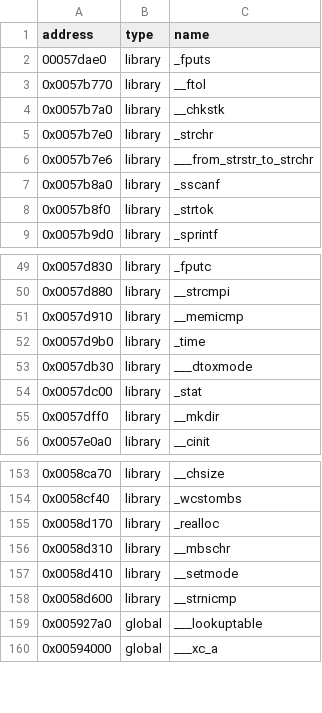
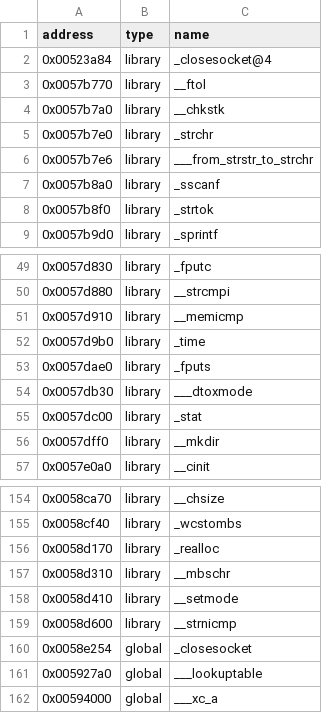
Before and after one commit to ApexWorm/rec2, a CSV file: reccmp/carma2_cheat-mslibc.csv, drawn as a sheet; only a part is shown, gaps mark what is left out.

```diff
--- a/reccmp/carma2_cheat-mslibc.csv
+++ b/reccmp/carma2_cheat-mslibc.csv
@@ -1,3 +1,3 @@
 address,type,name
-00057dae0,library,_fputs
+0x00523a84,library,_closesocket@4
 0x0057b770,library,__ftol
@@ -52,2 +52,3 @@ address,type,name
 0x0057d9b0,library,_time
+0x0057dae0,library,_fputs
 0x0057db30,library,___dtoxmode
@@ -158,2 +159,3 @@ address,type,name
 0x0058d600,library,__strnicmp
+0x0058e254,global,_closesocket
 0x005927a0,global,___lookuptable
```
Also changed, not shown: reccmp/carma2_hw-mslibc.csv, 2 other files.
